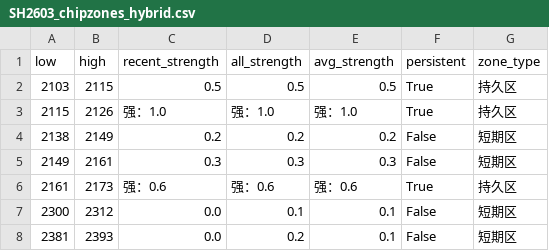
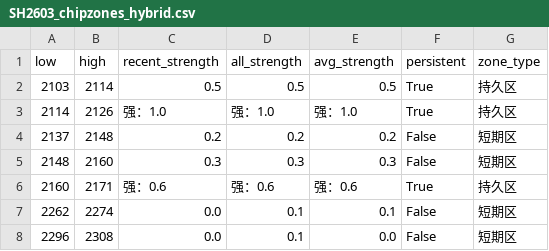
Before and after one commit to CMUJIN/trading, a CSV file: docs/SH2603/SH2603_chipzones_hybrid.csv, drawn as a sheet.

```diff
--- a/docs/SH2603/SH2603_chipzones_hybrid.csv
+++ b/docs/SH2603/SH2603_chipzones_hybrid.csv
@@ -1,8 +1,8 @@
 low,high,recent_strength,all_strength,avg_strength,persistent,zone_type
-2103,2115,0.5,0.5,0.5,True,持久区
-2115,2126,强：1.0,强：1.0,强：1.0,True,持久区
-2138,2149,0.2,0.2,0.2,False,短期区
-2149,2161,0.3,0.3,0.3,False,短期区
-2161,2173,强：0.6,强：0.6,强：0.6,True,持久区
-2300,2312,0.0,0.1,0.1,False,短期区
-2381,2393,0.0,0.2,0.1,False,短期区
+2103,2114,0.5,0.5,0.5,True,持久区
+2114,2126,强：1.0,强：1.0,强：1.0,True,持久区
+2137,2148,0.2,0.2,0.2,False,短期区
+2148,2160,0.3,0.3,0.3,False,短期区
+2160,2171,强：0.6,强：0.6,强：0.6,True,持久区
+2262,2274,0.0,0.1,0.1,False,短期区
+2296,2308,0.0,0.1,0.0,False,短期区
```
Also changed, not shown: 9 other files.
